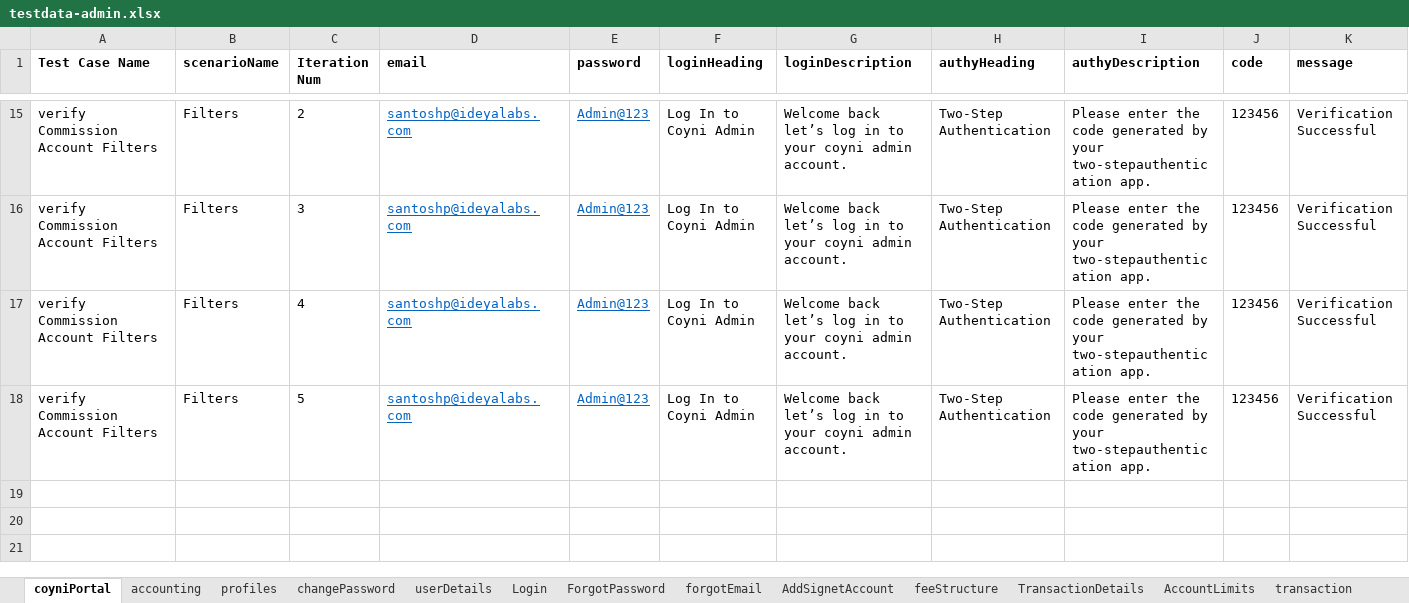
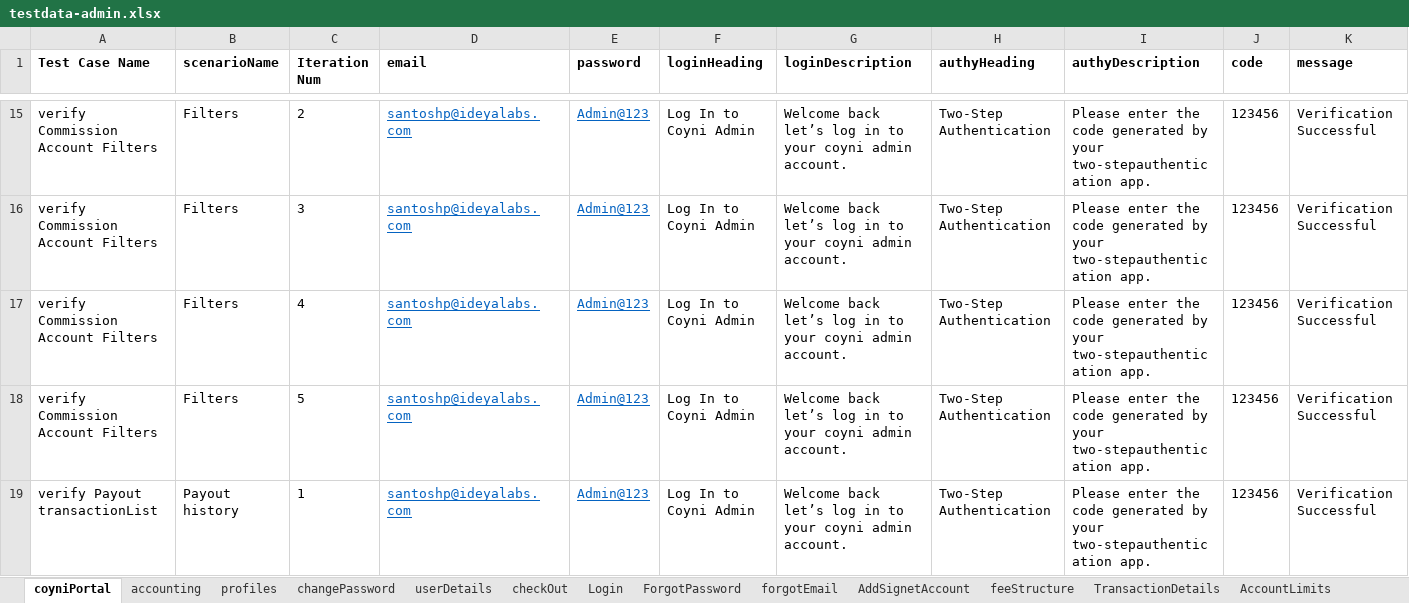
Before and after one commit to RameshNaikRR/Automation, an Excel workbook: Web/coyni/resources/testdata-admin.xlsx, sheet coyniPortal, drawn as a sheet; only a part is shown, gaps mark what is left out; values as stored, in another font and other column widths than the file's, no borders; rows hold the shown columns only; the diff names each change by its address in the sheet, - before the commit and + after, or states it on an @@ line.

Commit message:
Added methods in CheckOut Test

```diff
--- a/Web/coyni/resources/testdata-admin.xlsx (sheet coyniPortal)
+++ b/Web/coyni/resources/testdata-admin.xlsx (sheet coyniPortal)
+sheet tab: checkOut
+row 19: verify Payout transactionList | Payout history | 1 | santoshp@ideyalabs.com | Admin@123 | Log In to Coyni Admin | Welcome back let’s log in to your coyni admin account. | Two-Step Authentication | Please enter the code generated by your two-stepauthentication app. | 123456 | Verification Successful
```
Also changed, not shown: sheet userDetails, sheet TransactionDetails, Web/coyni/resources/TestScript-admin.xlsx, 3 other files.
